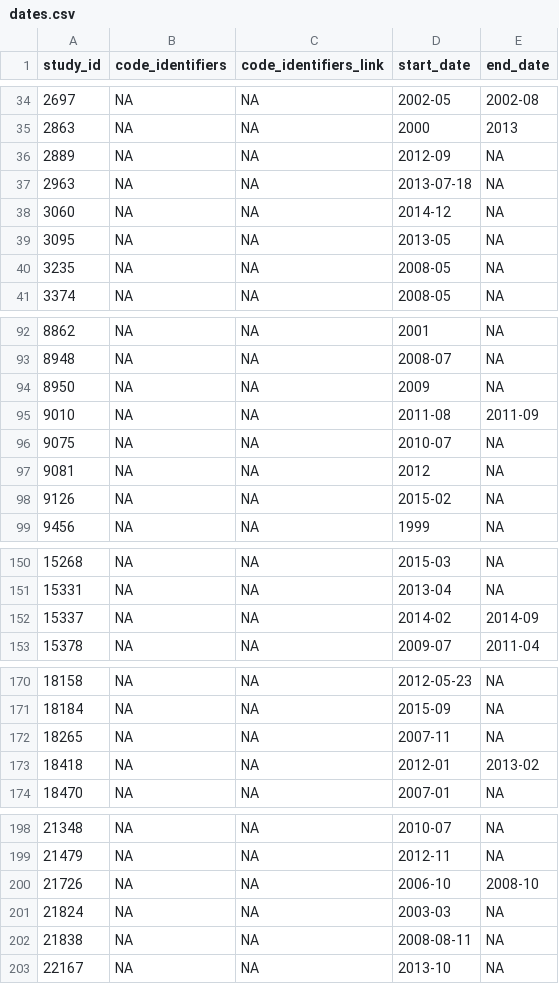
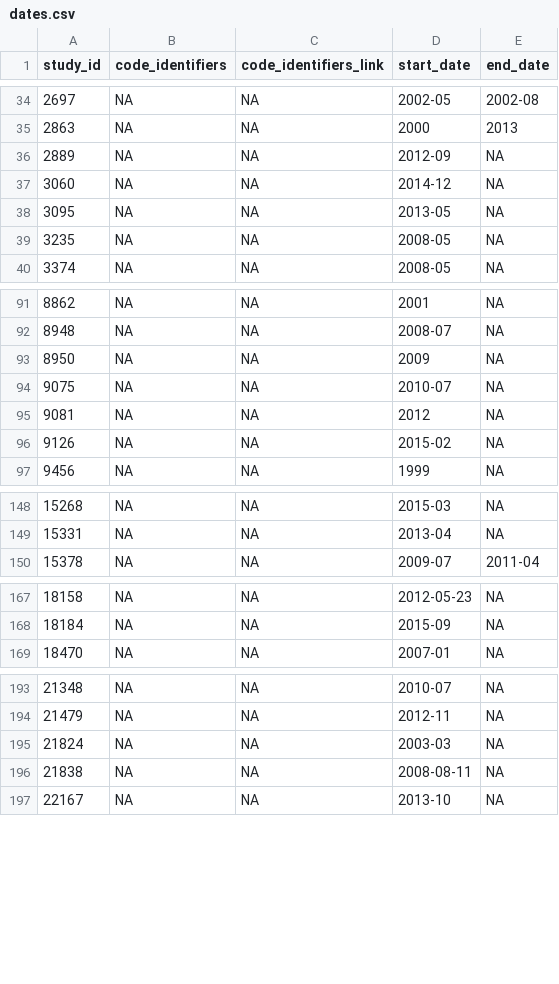
Before and after one commit to ecohealthalliance/amr-db, a CSV file: data/dates.csv, drawn as a sheet; only a part is shown, gaps mark what is left out; the diff covers the shown part only; the diff names each change by its address in the sheet, - before the commit and + after, or states it on an @@ line.

```diff
--- a/data/dates.csv
+++ b/data/dates.csv
-row 37: 2963 | NA | NA | 2013-07-18 | NA
-row 95: 9010 | NA | NA | 2011-08 | 2011-09
-row 152: 15337 | NA | NA | 2014-02 | 2014-09
-row 172: 18265 | NA | NA | 2007-11 | NA
-row 173: 18418 | NA | NA | 2012-01 | 2013-02
-row 200: 21726 | NA | NA | 2006-10 | 2008-10
```
Also changed, not shown: 2 removed rows elsewhere in this file, data-raw/geocode_locations_complete.csv, data/bacteria_genus_species.csv, 8 other files.
